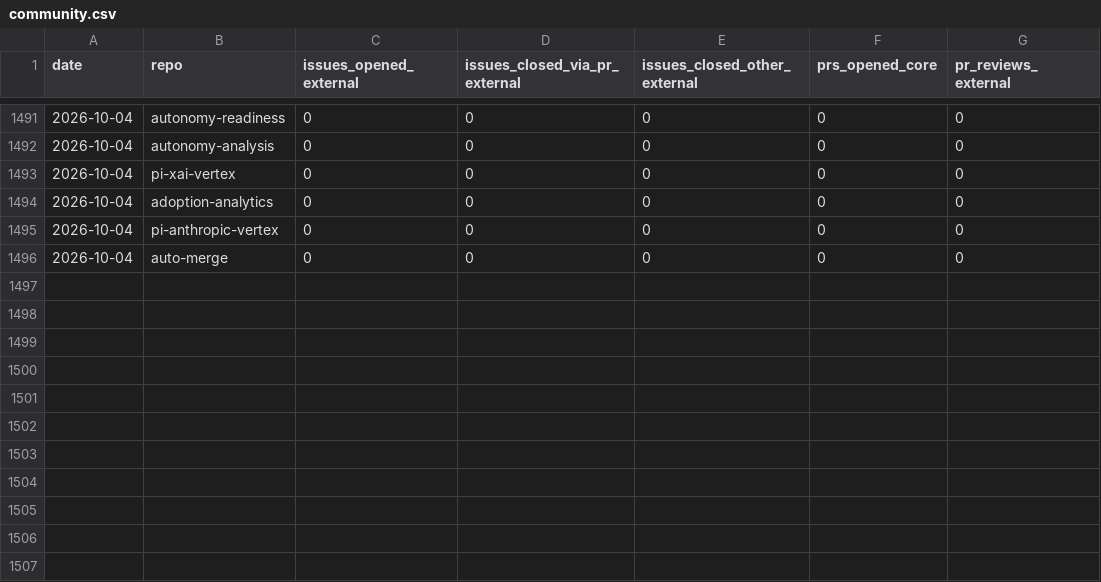
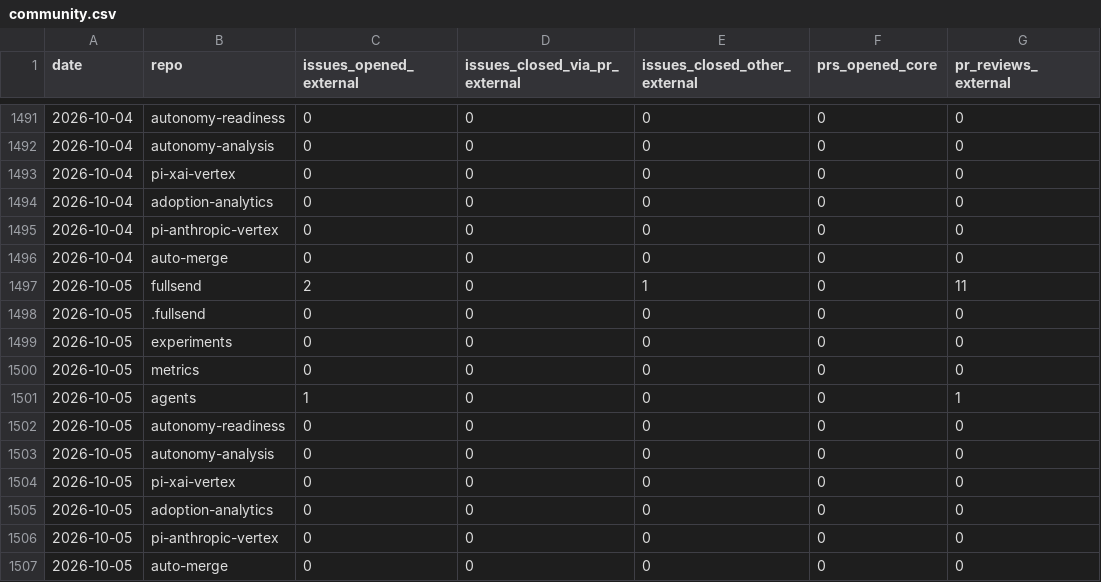
Before and after one commit to jflowers/fullsend-ai-metrics, a CSV file: docs/community.csv, drawn as a sheet; only a part is shown, gaps mark what is left out.

```diff
--- a/docs/community.csv
+++ b/docs/community.csv
@@ -1496 +1496,12 @@ date,repo,issues_opened_external,issues_closed_via_pr_external,issues_closed_oth
 2026-10-04,auto-merge,0,0,0,0,0
+2026-10-05,fullsend,2,0,1,0,11
+2026-10-05,.fullsend,0,0,0,0,0
+2026-10-05,experiments,0,0,0,0,0
+2026-10-05,metrics,0,0,0,0,0
+2026-10-05,agents,1,0,0,0,1
+2026-10-05,autonomy-readiness,0,0,0,0,0
+2026-10-05,autonomy-analysis,0,0,0,0,0
+2026-10-05,pi-xai-vertex,0,0,0,0,0
+2026-10-05,adoption-analytics,0,0,0,0,0
+2026-10-05,pi-anthropic-vertex,0,0,0,0,0
+2026-10-05,auto-merge,0,0,0,0,0
```
Also changed, not shown: docs/community-details.csv, docs/metrics.csv, 4 other files.
